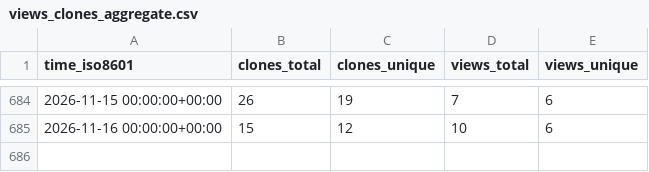
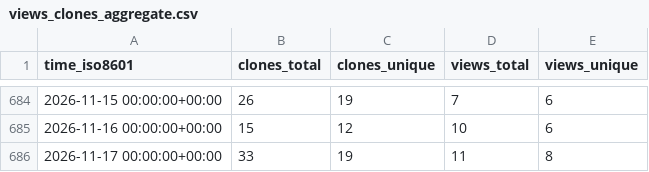
Before and after one commit to rpomponio/neuroHarmonize, a CSV file: rpomponio/neuroHarmonize/ghrs-data/views_clones_aggregate.csv, drawn as a sheet; only a part is shown, gaps mark what is left out.

```diff
--- a/rpomponio/neuroHarmonize/ghrs-data/views_clones_aggregate.csv
+++ b/rpomponio/neuroHarmonize/ghrs-data/views_clones_aggregate.csv
@@ -685 +685,2 @@ time_iso8601,clones_total,clones_unique,views_total,views_unique
 2026-11-16 00:00:00+00:00,15,12,10,6
+2026-11-17 00:00:00+00:00,33,19,11,8
```
Also changed, not shown: 1 other file.
